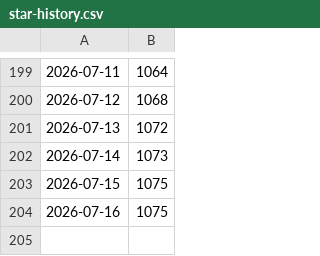
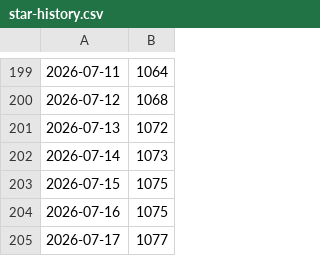
Before and after one commit to zimingttkx/zimingttkx, a CSV file: star-history.csv, drawn as a sheet; only a part is shown, gaps mark what is left out; the diff names each change by its address in the sheet, - before the commit and + after, or states it on an @@ line.

```diff
--- a/star-history.csv
+++ b/star-history.csv
+row 205: 2026-07-17 | 1077
```
Also changed, not shown: 2 other files.
